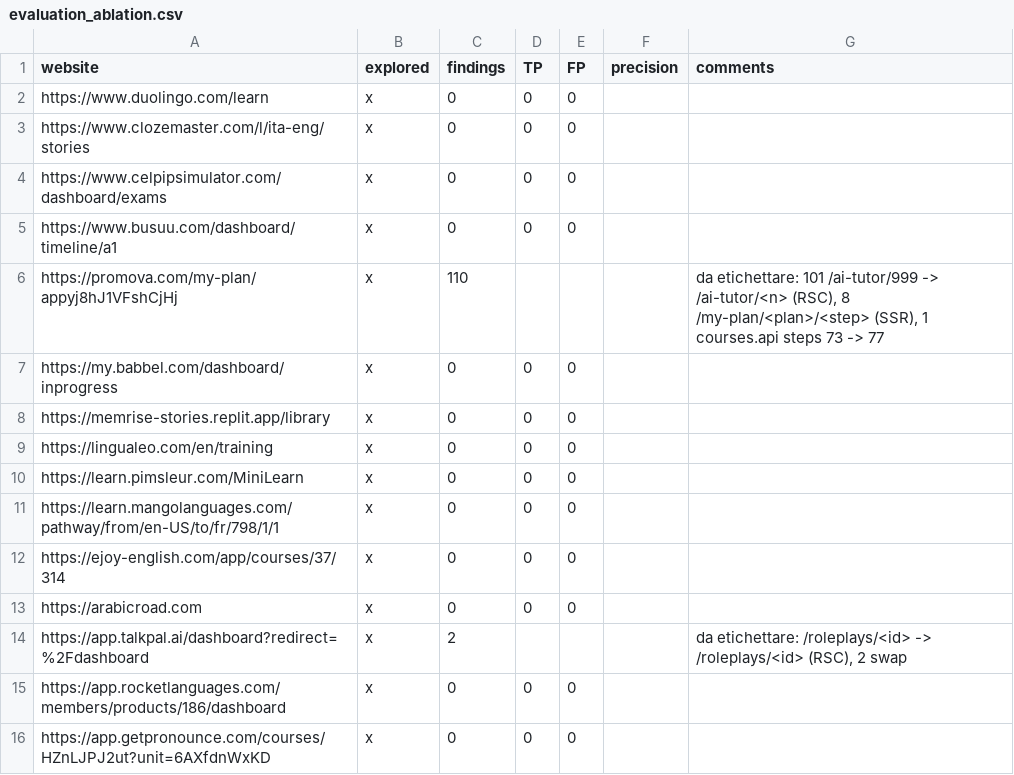
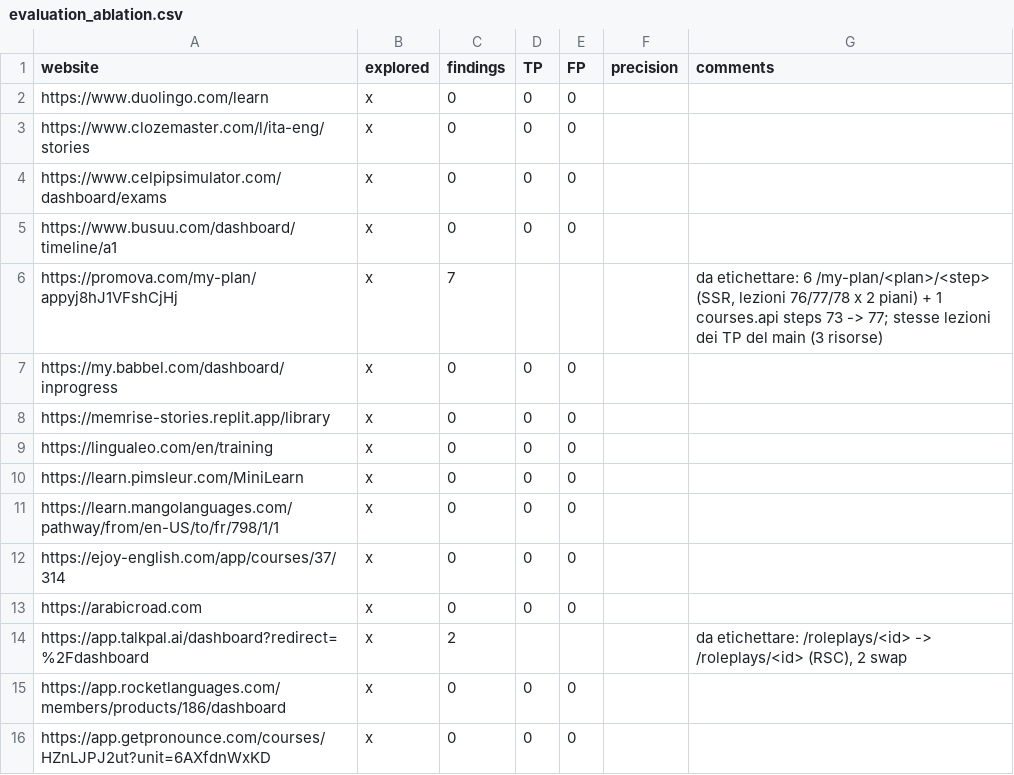
Before and after one commit to NicoloCavalli95horses/rapidor, a CSV file: .results/evaluation_ablation.csv, drawn as a sheet.

```diff
--- a/.results/evaluation_ablation.csv
+++ b/.results/evaluation_ablation.csv
@@ -5,3 +5,3 @@ https://www.celpipsimulator.com/dashboard/exams,x,0,0,0,,
 https://www.busuu.com/dashboard/timeline/a1,x,0,0,0,,
-https://promova.com/my-plan/appyj8hJ1VFshCjHj,x,110,,,,"da etichettare: 101 /ai-tutor/999 -> /ai-tutor/<n> (RSC), 8 /my-plan/<plan>/<step> (SSR), 1 courses.api steps 73 -> 77"
+https://promova.com/my-plan/appyj8hJ1VFshCjHj,x,7,,,,"da etichettare: 6 /my-plan/<plan>/<step> (SSR, lezioni 76/77/78 x 2 piani) + 1 courses.api steps 73 -> 77; stesse lezioni dei TP del main (3 risorse)"
 https://my.babbel.com/dashboard/inprogress,x,0,0,0,,
```
Also changed, not shown: 9 other files.
